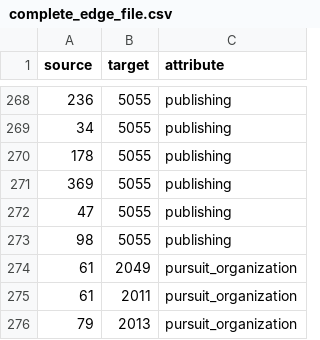
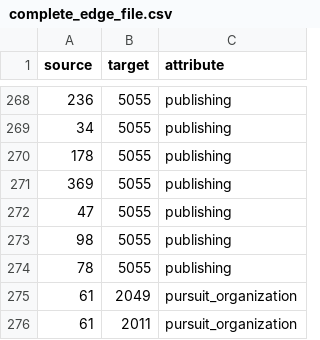
Before and after one commit to ubiquinter/digital_history, a CSV file: data_for_gephi/complete_edge_file.csv, drawn as a sheet; only a part is shown, gaps mark what is left out; the shorter side is filled out with more unchanged rows; the diff names each change by its address in the sheet, - before the commit and + after, or states it on an @@ line.

Commit message:
update_edge_files

```diff
--- a/data_for_gephi/complete_edge_file.csv
+++ b/data_for_gephi/complete_edge_file.csv
+row 274: 78 | 5055 | publishing
```
Also changed, not shown: 3 other files.
